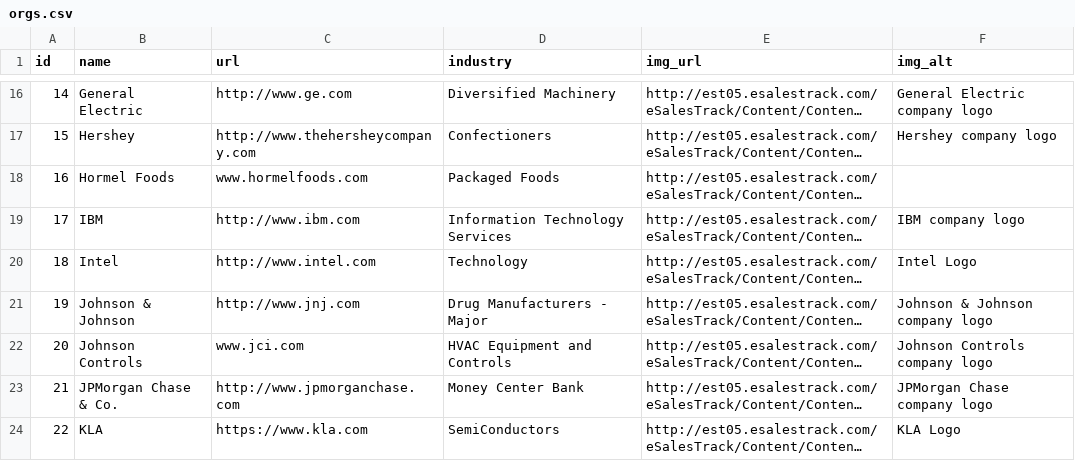
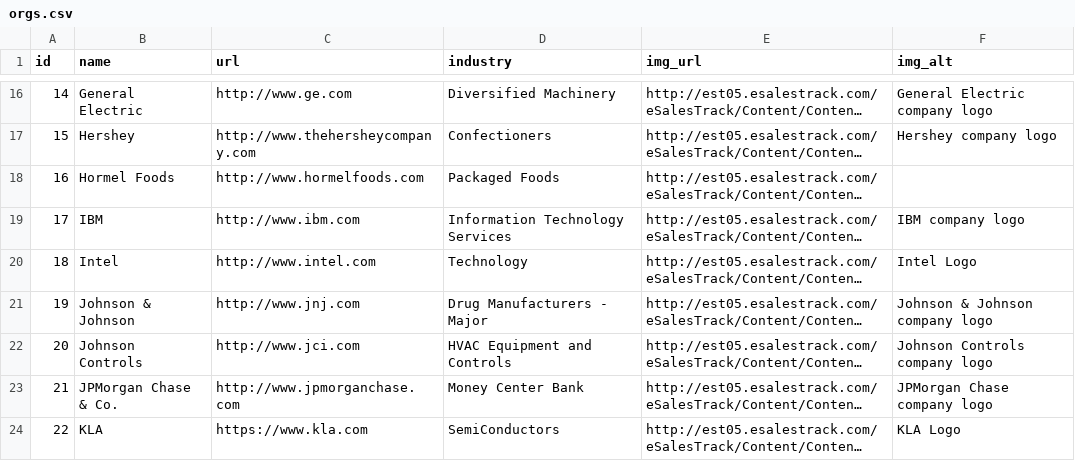
Before and after one commit to ilrWebServices/cars_migration_data, a CSV file: orgs.csv, drawn as a sheet; only a part is shown, gaps mark what is left out; long unchanged cells end in …; the diff covers the shown part only; the diff names each change by its address in the sheet, - before the commit and + after, or states it on an @@ line.

```diff
--- a/orgs.csv
+++ b/orgs.csv
-C18 (url): www.hormelfoods.com
+C18 (url): http://www.hormelfoods.com
-C22 (url): www.jci.com
+C22 (url): http://www.jci.com
```
Also changed, not shown: 4 edited cells elsewhere in this file, 1 other file.
